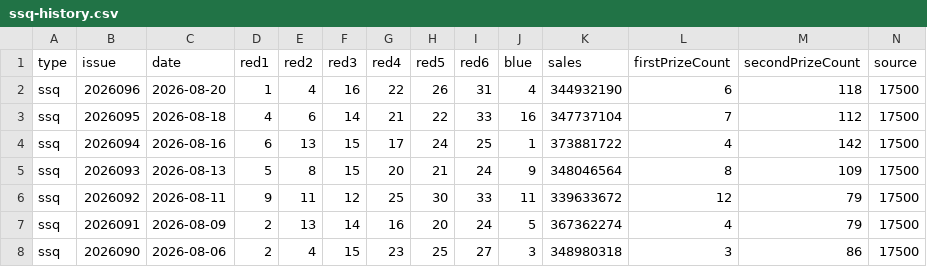
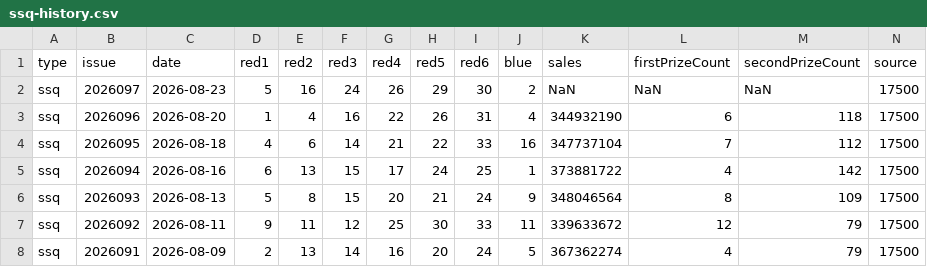
Before and after one commit to sfqin/lottery_ticket, a CSV file: data/ssq-history.csv, drawn as a sheet; only a part is shown; the shorter side is filled out with more unchanged rows.

```diff
--- a/data/ssq-history.csv
+++ b/data/ssq-history.csv
@@ -1,2 +1,3 @@
 type,issue,date,red1,red2,red3,red4,red5,red6,blue,sales,firstPrizeCount,secondPrizeCount,source
+ssq,2026097,2026-08-23,5,16,24,26,29,30,2,NaN,NaN,NaN,17500
 ssq,2026096,2026-08-20,1,4,16,22,26,31,4,344932190,6,118,17500
```
Also changed, not shown: data/ssq-arena.csv.
